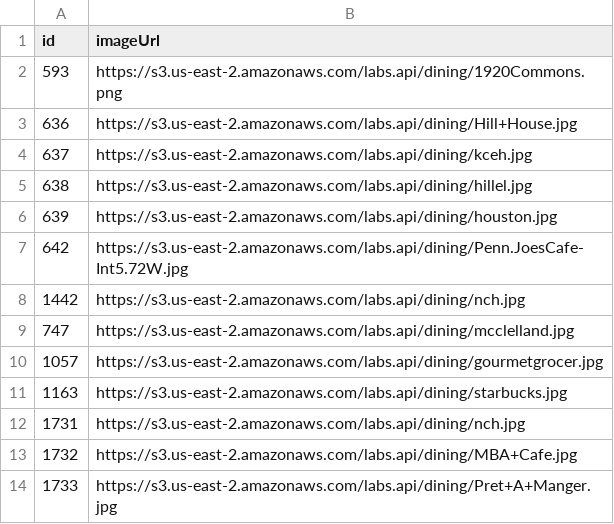
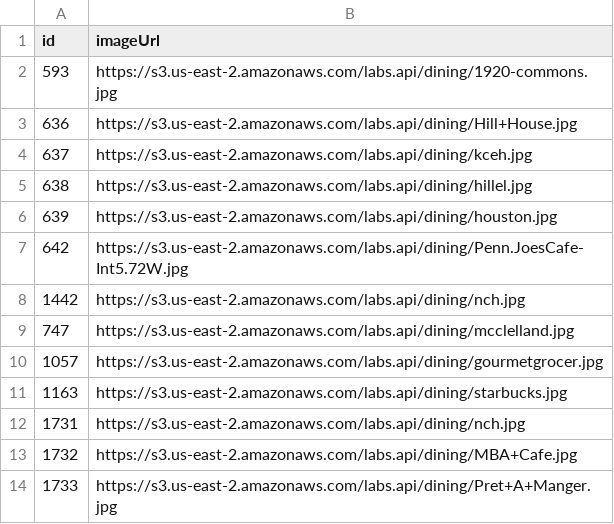
Before and after one commit to pennlabs/labs-api-server, a CSV file: server/dining/diningImages.csv, drawn as a sheet.

Commit message:
changed 1920 photo

```diff
--- a/server/dining/diningImages.csv
+++ b/server/dining/diningImages.csv
@@ -1,3 +1,3 @@
 id,imageUrl
-593,https://s3.us-east-2.amazonaws.com/labs.api/dining/1920Commons.png
+593,https://s3.us-east-2.amazonaws.com/labs.api/dining/1920-commons.jpg
 636,https://s3.us-east-2.amazonaws.com/labs.api/dining/Hill+House.jpg
```
